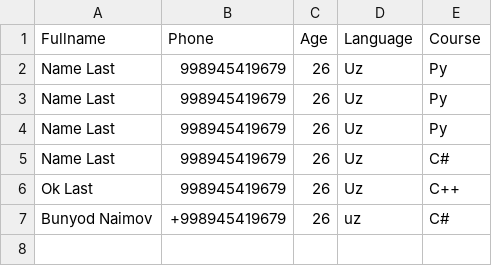
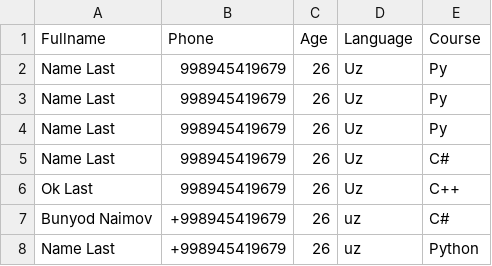
Before and after one commit to BunyodNaimov/Python, a CSV file: projects/bot/registration/registration.csv, drawn as a sheet; the diff names each change by its address in the sheet, - before the commit and + after, or states it on an @@ line.

```diff
--- a/projects/bot/registration/registration.csv
+++ b/projects/bot/registration/registration.csv
+row 8: Name Last | +998945419679 | 26 | uz | Python
```
Also changed, not shown: 1 other file.
